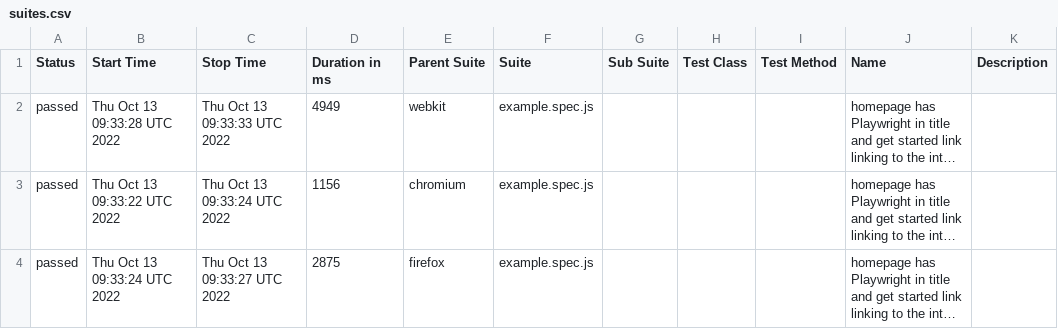
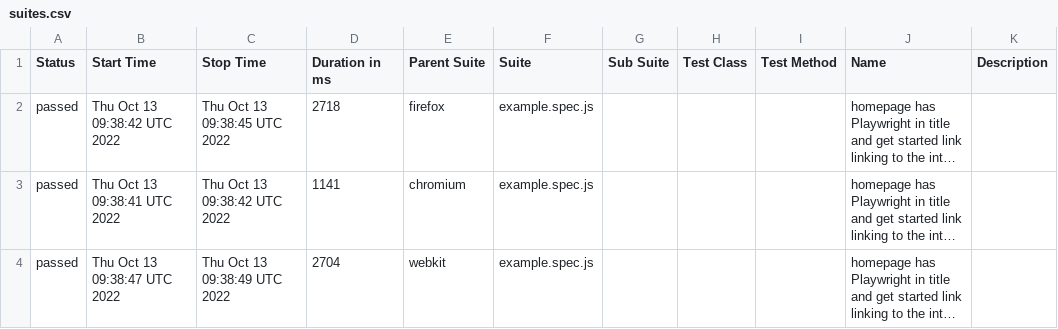
Before and after one commit to ValeriiMandryka/Boilerplate-Playwright-Allure-PlaywrightReport-Docker, a CSV file: data/suites.csv, drawn as a sheet; long unchanged cells end in …; the diff names each change by its address in the sheet, - before the commit and + after, or states it on an @@ line.

```diff
--- a/data/suites.csv
+++ b/data/suites.csv
-B2 (Start Time): Thu Oct 13 09:33:28 UTC 2022
+B2 (Start Time): Thu Oct 13 09:38:42 UTC 2022
-C2 (Stop Time): Thu Oct 13 09:33:33 UTC 2022
+C2 (Stop Time): Thu Oct 13 09:38:45 UTC 2022
-D2 (Duration in ms): 4949
+D2 (Duration in ms): 2718
-E2 (Parent Suite): webkit
+E2 (Parent Suite): firefox
-B3 (Start Time): Thu Oct 13 09:33:22 UTC 2022
+B3 (Start Time): Thu Oct 13 09:38:41 UTC 2022
-C3 (Stop Time): Thu Oct 13 09:33:24 UTC 2022
+C3 (Stop Time): Thu Oct 13 09:38:42 UTC 2022
-D3 (Duration in ms): 1156
+D3 (Duration in ms): 1141
-B4 (Start Time): Thu Oct 13 09:33:24 UTC 2022
+B4 (Start Time): Thu Oct 13 09:38:47 UTC 2022
-C4 (Stop Time): Thu Oct 13 09:33:27 UTC 2022
+C4 (Stop Time): Thu Oct 13 09:38:49 UTC 2022
-D4 (Duration in ms): 2875
+D4 (Duration in ms): 2704
-E4 (Parent Suite): firefox
+E4 (Parent Suite): webkit
```
Also changed, not shown: 19 other files.
